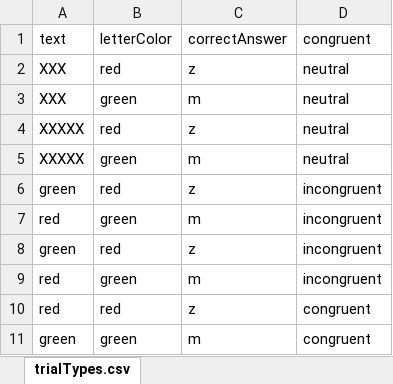
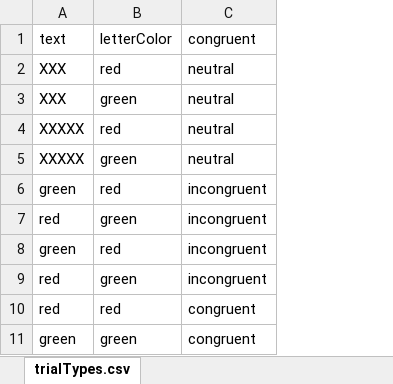
Before and after one commit to DerekHarter/stroop-posture, an Excel workbook: exp/stroop-replication-trialtypes.xlsx, sheet trialTypes.csv, drawn as a sheet; only a part is shown; values as stored, in another font and other column widths than the file's, no borders; the diff names each change by its address in the sheet, - before the commit and + after, or states it on an @@ line.

```diff
--- a/exp/stroop-replication-trialtypes.xlsx (sheet trialTypes.csv)
+++ b/exp/stroop-replication-trialtypes.xlsx (sheet trialTypes.csv)
-column C, rows 1-11: correctAnswer | z | m | z | m | z | m | z | m | z | m
```
Also changed, not shown: 19 other files.
